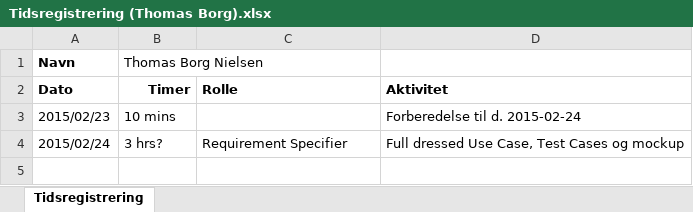
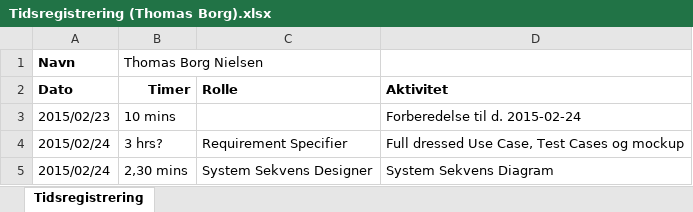
Before and after one commit to he15dmu-2s14/PTECalculator2015, an Excel workbook: 08-Project-Management/Tidsregistrering/Tidsregistrering (Thomas Borg).xlsx, sheet Tidsregistrering, drawn as a sheet; values as stored, in another font and other column widths than the file's, no borders; the diff names each change by its address in the sheet, - before the commit and + after, or states it on an @@ line.

Commit message:
Tid opdateret

```diff
--- a/08-Project-Management/Tidsregistrering/Tidsregistrering (Thomas Borg).xlsx (sheet Tidsregistrering)
+++ b/08-Project-Management/Tidsregistrering/Tidsregistrering (Thomas Borg).xlsx (sheet Tidsregistrering)
+row 5: 2015/02/24 | 2,30 mins | System Sekvens Designer | System Sekvens Diagram
```
